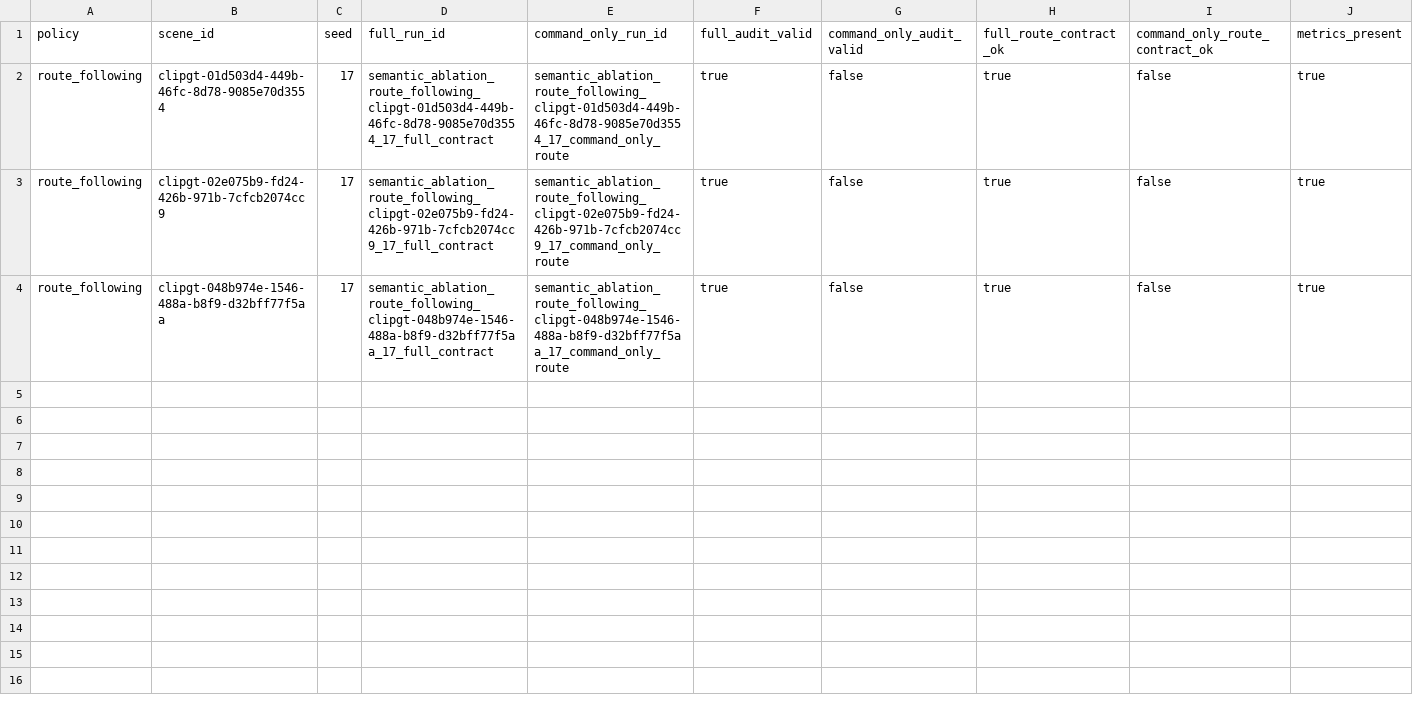
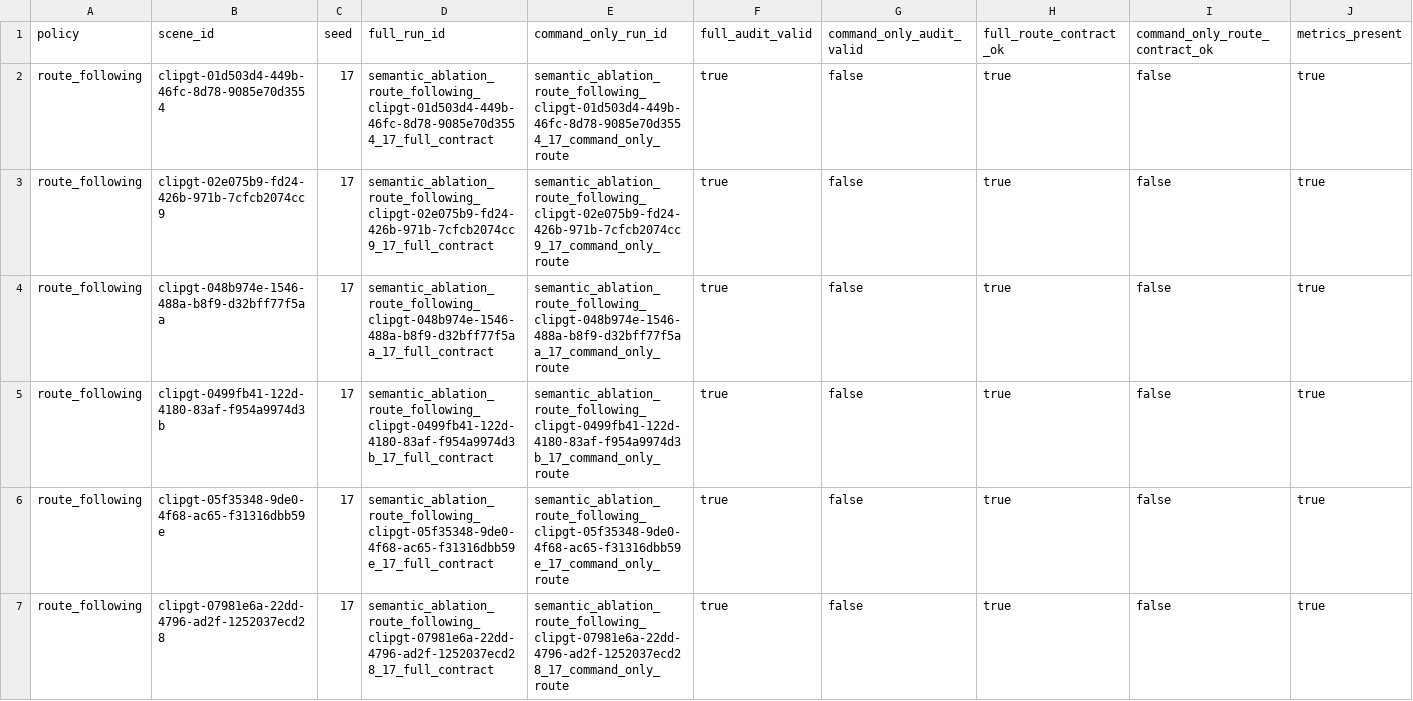
Before and after one commit to amtellezfernandez/AlpaBridge, a CSV file: artifacts/cvm/results/semantic_ablation_pairs.csv, drawn as a sheet; only a part is shown; rows hold the shown columns only; the diff names each change by its address in the sheet, - before the commit and + after, or states it on an @@ line.

```diff
--- a/artifacts/cvm/results/semantic_ablation_pairs.csv
+++ b/artifacts/cvm/results/semantic_ablation_pairs.csv
+row 5: route_following | clipgt-0499fb41-122d-4180-83af-f954a9974d3b | 17 | semantic_ablation_route_following_clipgt-0499fb41-122d-4180-83af-f954a9974d3b_17_full_contract | semantic_ablation_route_following_clipgt-0499fb41-122d-4180-83af-f954a9974d3b_17_command_only_route | true | false | true | false | true
+row 6: route_following | clipgt-05f35348-9de0-4f68-ac65-f31316dbb59e | 17 | semantic_ablation_route_following_clipgt-05f35348-9de0-4f68-ac65-f31316dbb59e_17_full_contract | semantic_ablation_route_following_clipgt-05f35348-9de0-4f68-ac65-f31316dbb59e_17_command_only_route | true | false | true | false | true
+row 7: route_following | clipgt-07981e6a-22dd-4796-ad2f-1252037ecd28 | 17 | semantic_ablation_route_following_clipgt-07981e6a-22dd-4796-ad2f-1252037ecd28_17_full_contract | semantic_ablation_route_following_clipgt-07981e6a-22dd-4796-ad2f-1252037ecd28_17_command_only_route | true | false | true | false | true
```
Also changed, not shown: artifacts/cvm/results/closed_loop_metrics.csv, artifacts/cvm/results/runs.csv, 34 other files.
